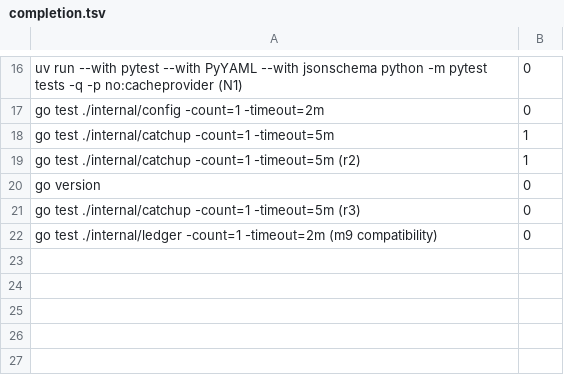
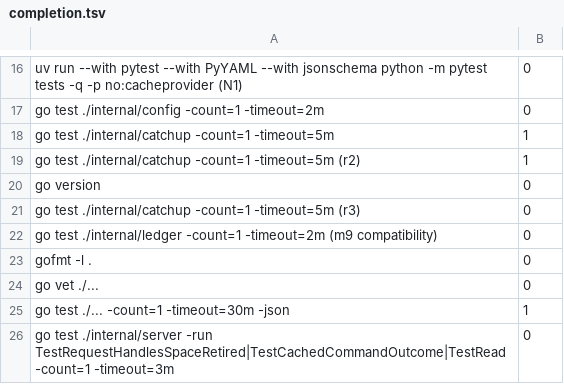
Before and after one commit to aphexcx/gascity-packs-prs, a TSV file: assets/pr-evidence/gp-w4kz/completion.tsv, drawn as a sheet; only a part is shown, gaps mark what is left out; the diff names each change by its address in the sheet, - before the commit and + after, or states it on an @@ line.

```diff
--- a/assets/pr-evidence/gp-w4kz/completion.tsv
+++ b/assets/pr-evidence/gp-w4kz/completion.tsv
+row 23: gofmt -l . | 0
+row 24: go vet ./... | 0
+row 25: go test ./... -count=1 -timeout=30m -json | 1
+row 26: go test ./internal/server -run TestRequestHandlesSpaceRetired|TestCachedCommandOutcome|TestRead -count=1 -timeout=3m | 0
```
Also changed, not shown: 5 other files.
